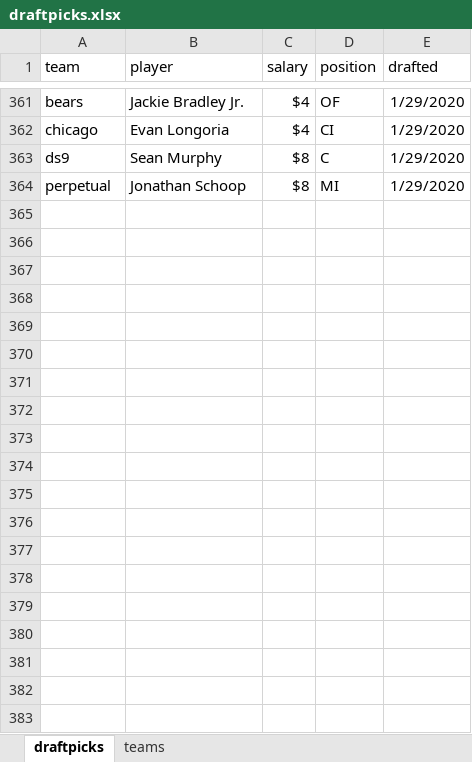
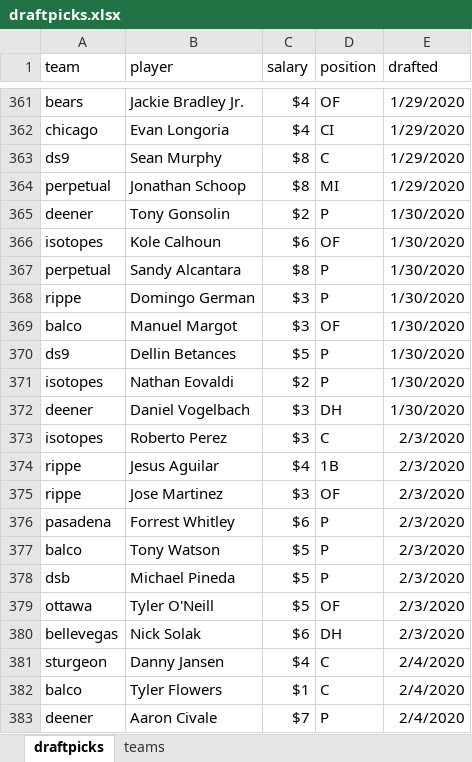
Before and after one commit to seanwllms/Fantasy2020, an Excel workbook: draftpicks.xlsx, sheet draftpicks, drawn as a sheet; only a part is shown, gaps mark what is left out; values as stored, in another font and other column widths than the file's, no borders; the diff covers the shown part only; the diff names each change by its address in the sheet, - before the commit and + after, or states it on an @@ line.

```diff
--- a/draftpicks.xlsx (sheet draftpicks)
+++ b/draftpicks.xlsx (sheet draftpicks)
+row 365: deener | Tony Gonsolin | $2 | P | 1/30/2020
+row 366: isotopes | Kole Calhoun | $6 | OF | 1/30/2020
+row 367: perpetual | Sandy Alcantara | $8 | P | 1/30/2020
+row 368: rippe | Domingo German | $3 | P | 1/30/2020
+row 369: balco | Manuel Margot | $3 | OF | 1/30/2020
+row 370: ds9 | Dellin Betances | $5 | P | 1/30/2020
+row 371: isotopes | Nathan Eovaldi | $2 | P | 1/30/2020
+row 372: deener | Daniel Vogelbach | $3 | DH | 1/30/2020
+row 373: isotopes | Roberto Perez | $3 | C | 2/3/2020
+row 374: rippe | Jesus Aguilar | $4 | 1B | 2/3/2020
+row 375: rippe | Jose Martinez | $3 | OF | 2/3/2020
+row 376: pasadena | Forrest Whitley | $6 | P | 2/3/2020
+row 377: balco | Tony Watson | $5 | P | 2/3/2020
+row 378: dsb | Michael Pineda | $5 | P | 2/3/2020
+row 379: ottawa | Tyler O'Neill | $5 | OF | 2/3/2020
+row 380: bellevegas | Nick Solak | $6 | DH | 2/3/2020
+row 381: sturgeon | Danny Jansen | $4 | C | 2/4/2020
+row 382: balco | Tyler Flowers | $1 | C | 2/4/2020
+row 383: deener | Aaron Civale | $7 | P | 2/4/2020
```
Also changed, not shown: 13 added rows and 2 edited cells elsewhere in this sheet, 10 other files.
